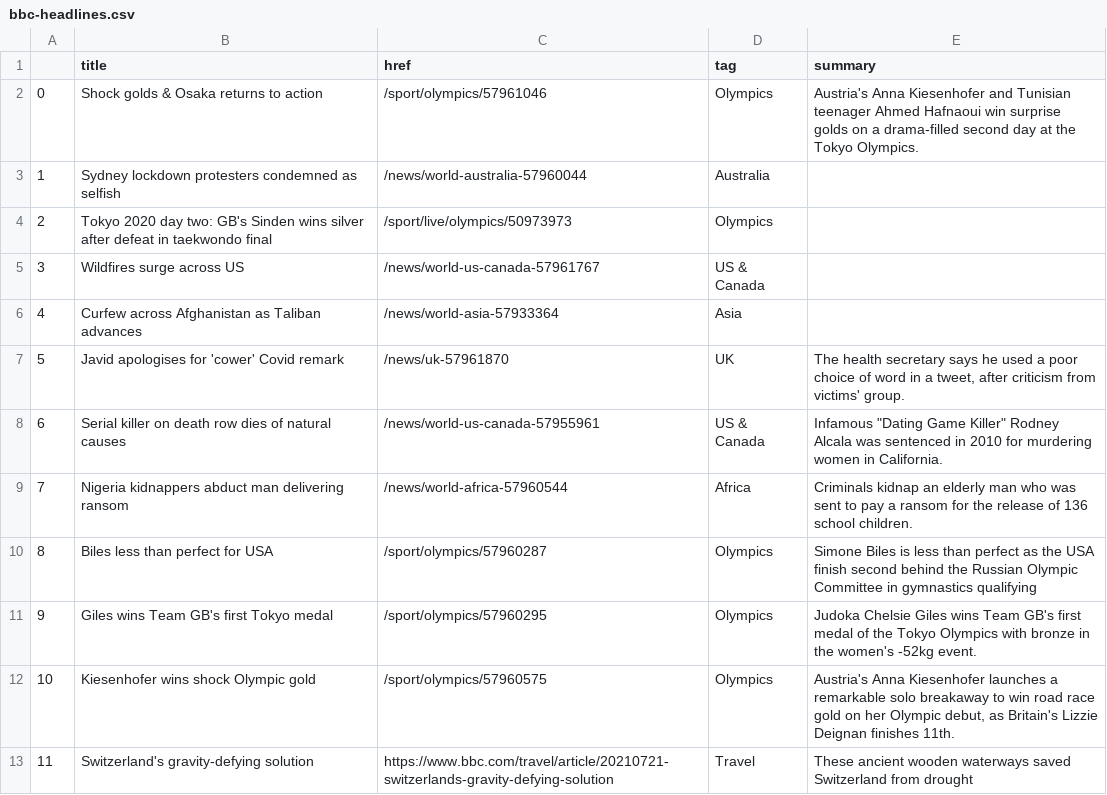
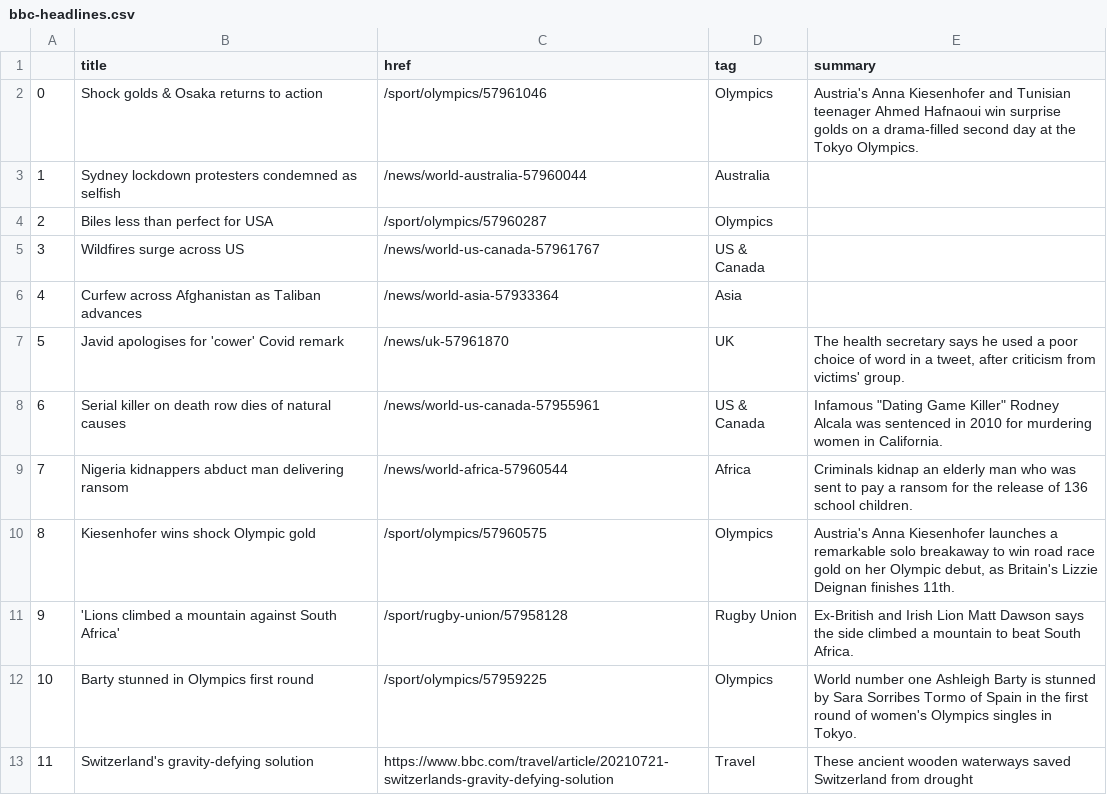
Before and after one commit to jbolster252/scraper.py, a CSV file: bbc-headlines.csv, drawn as a sheet; only a part is shown.

```diff
--- a/bbc-headlines.csv
+++ b/bbc-headlines.csv
@@ -3,3 +3,3 @@
 1,Sydney lockdown protesters condemned as selfish,/news/world-australia-57960044,Australia,
-2,Tokyo 2020 day two: GB's Sinden wins silver after defeat in taekwondo final,/sport/live/olympics/50973973,Olympics,
+2,Biles less than perfect for USA,/sport/olympics/57960287,Olympics,
 3,Wildfires surge across US,/news/world-us-canada-57961767,US & Canada,
@@ -9,5 +9,5 @@
 7,Nigeria kidnappers abduct man delivering ransom,/news/world-africa-57960544,Africa,Criminals kidnap an elderly man who was sent to pay a ransom for the release of 136 school children.
-8,Biles less than perfect for USA,/sport/olympics/57960287,Olympics,Simone Biles is less than perfect as the USA finish second behind the Russian Olympic Committee in gymnastics qualifying
-9,Giles wins Team GB's first Tokyo medal,/sport/olympics/57960295,Olympics,Judoka Chelsie Giles wins Team GB's first medal of the Tokyo Olympics with bronze in the women's -52kg event.
-10,Kiesenhofer wins shock Olympic gold,/sport/olympics/57960575,Olympics,"Austria's Anna Kiesenhofer launches a remarkable solo breakaway to win road race gold on her Olympic debut, as Britain's Lizzie Deignan finishes 11th."
+8,Kiesenhofer wins shock Olympic gold,/sport/olympics/57960575,Olympics,"Austria's Anna Kiesenhofer launches a remarkable solo breakaway to win road race gold on her Olympic debut, as Britain's Lizzie Deignan finishes 11th."
+9,'Lions climbed a mountain against South Africa',/sport/rugby-union/57958128,Rugby Union,Ex-British and Irish Lion Matt Dawson says the side climbed a mountain to beat South Africa.
+10,Barty stunned in Olympics first round,/sport/olympics/57959225,Olympics,World number one Ashleigh Barty is stunned by Sara Sorribes Tormo of Spain in the first round of women's Olympics singles in Tokyo.
 11,Switzerland's gravity-defying solution,https://www.bbc.com/travel/article/20210721-switzerlands-gravity-defying-solution,Travel,These ancient wooden waterways saved Switzerland from drought
```
